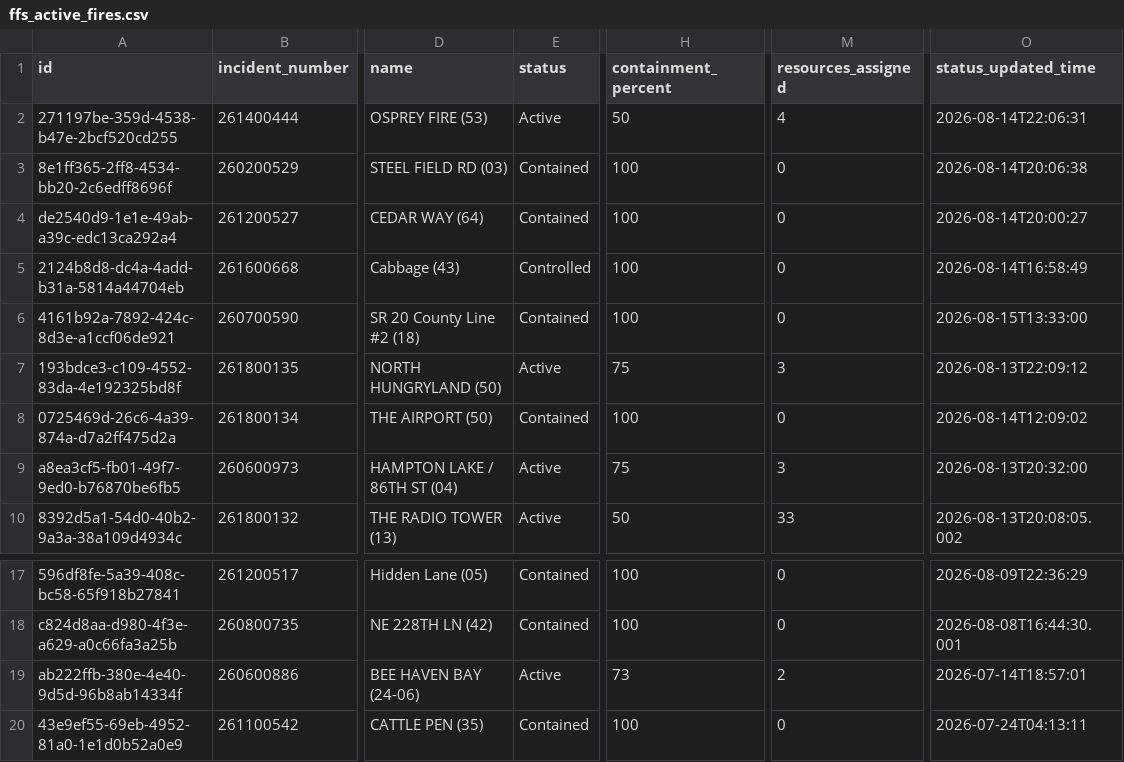
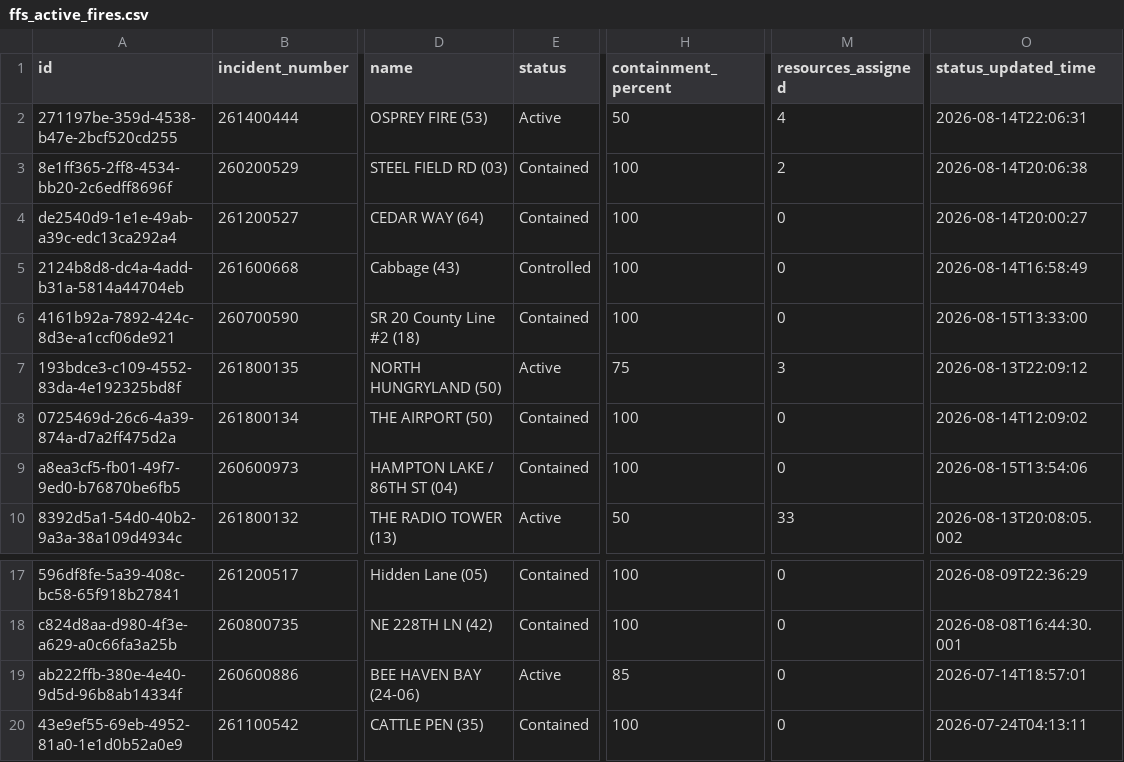
Before and after one commit to SunSentinel/wildfire-tracking-map, a CSV file: ffs_active_fires.csv, drawn as a sheet; only a part is shown, gaps mark what is left out; the diff names each change by its address in the sheet, - before the commit and + after, or states it on an @@ line.

```diff
--- a/ffs_active_fires.csv
+++ b/ffs_active_fires.csv
-M3 (resources_assigned): 0
+M3 (resources_assigned): 2
-E9 (status): Active
+E9 (status): Contained
-H9 (containment_percent): 75
+H9 (containment_percent): 100
-M9 (resources_assigned): 3
+M9 (resources_assigned): 0
-O9 (status_updated_time): 2026-08-13T20:32:00
+O9 (status_updated_time): 2026-08-15T13:54:06
-H19 (containment_percent): 73
+H19 (containment_percent): 85
-M19 (resources_assigned): 2
+M19 (resources_assigned): 0
```
Also changed, not shown: 2 other files.
